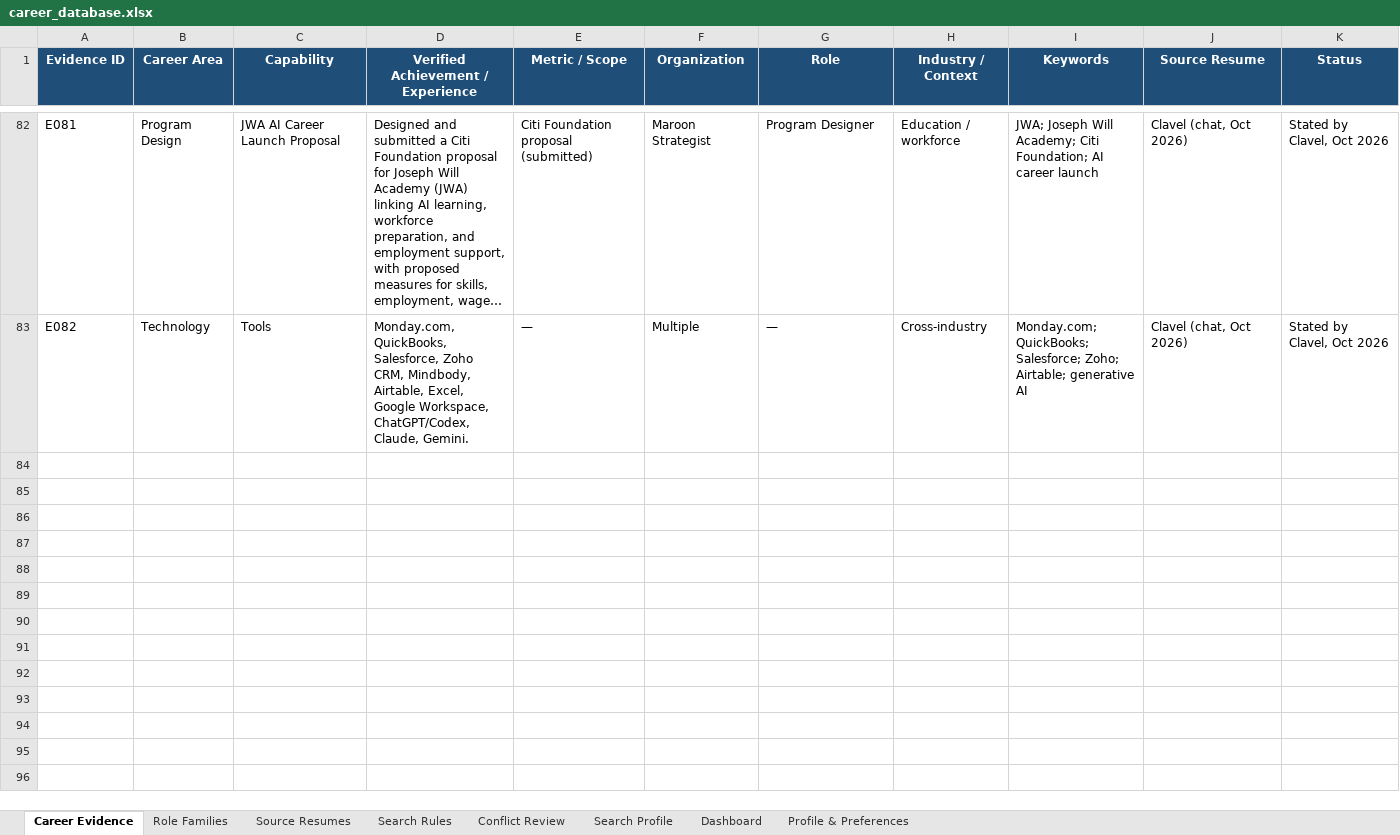
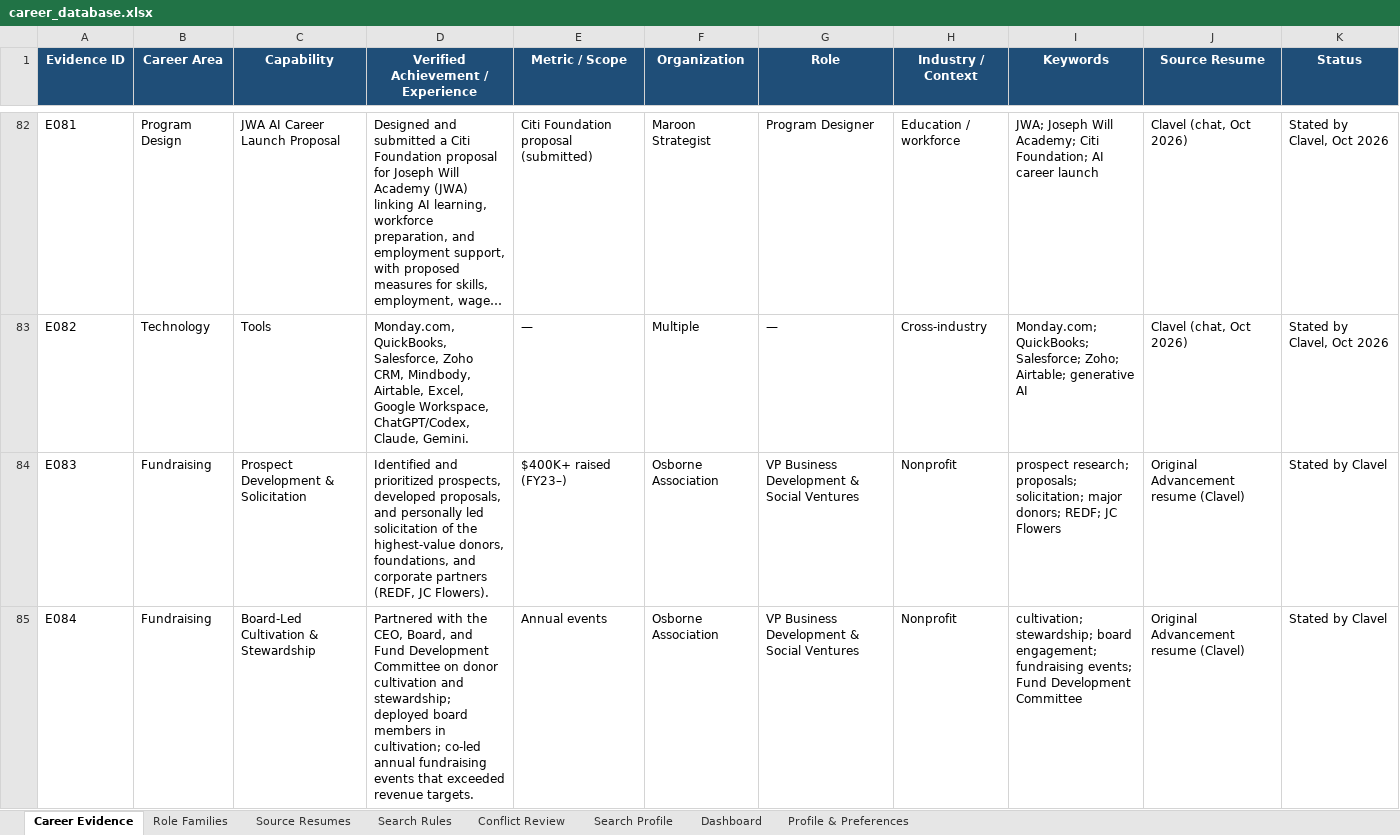
Before and after one commit to lazarreclavel3-stack/Leader1, an Excel workbook: jobsearch/career_database.xlsx, sheet Career Evidence, drawn as a sheet; only a part is shown, gaps mark what is left out; long unchanged cells end in …; values as stored, in another font and other column widths than the file's, no borders; table styles not drawn; the diff names each change by its address in the sheet, - before the commit and + after, or states it on an @@ line.

```diff
--- a/jobsearch/career_database.xlsx (sheet Career Evidence)
+++ b/jobsearch/career_database.xlsx (sheet Career Evidence)
+row 84: E083 | Fundraising | Prospect Development & Solicitation | Identified and prioritized prospects, developed proposals, and personally led solicitation of the highest-value donors, foundations, and corporate partners (REDF, JC Flowers). | $400K+ raised (FY23–) | Osborne Association | VP Business Development & Social Ventures | Nonprofit | prospect research; proposals; solicitation; major donors; REDF; JC Flowers | Original Advancement resume (Clavel) | Stated by Clavel
+row 85: E084 | Fundraising | Board-Led Cultivation & Stewardship | Partnered with the CEO, Board, and Fund Development Committee on donor cultivation and stewardship; deployed board members in cultivation; co-led annual fundraising events that exceeded revenue targets. | Annual events | Osborne Association | VP Business Development & Social Ventures | Nonprofit | cultivation; stewardship; board engagement; fundraising events; Fund Development Committee | Original Advancement resume (Clavel) | Stated by Clavel
```
Also changed, not shown: 5 other files.
